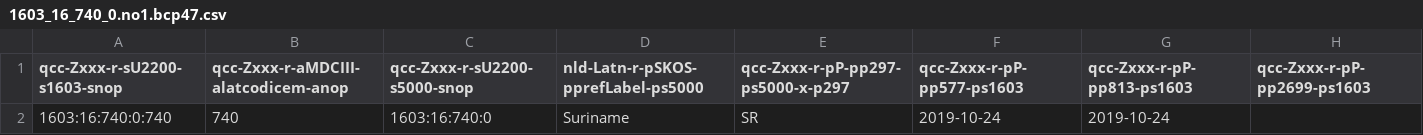
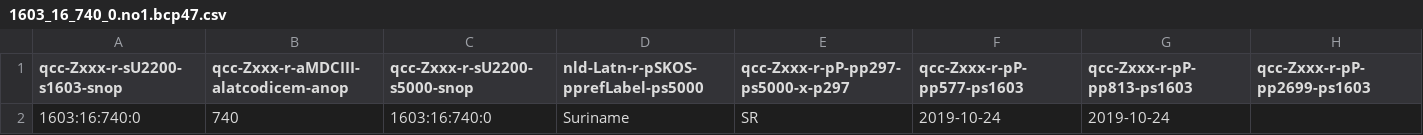
Before and after one commit to MDCIII/1603_16_740, a CSV file: 1603/16/740/0/1603_16_740_0.no1.bcp47.csv, drawn as a sheet.

```diff
--- a/1603/16/740/0/1603_16_740_0.no1.bcp47.csv
+++ b/1603/16/740/0/1603_16_740_0.no1.bcp47.csv
@@ -1,2 +1,2 @@
 qcc-Zxxx-r-sU2200-s1603-snop,qcc-Zxxx-r-aMDCIII-alatcodicem-anop,qcc-Zxxx-r-sU2200-s5000-snop,nld-Latn-r-pSKOS-pprefLabel-ps5000,qcc-Zxxx-r-pP-pp297-ps5000-x-p297,qcc-Zxxx-r-pP-pp577-ps1603,qcc-Zxxx-r-pP-pp813-ps1603,qcc-Zxxx-r-pP-pp2699-ps1603
-1603:16:740:0:740,740,1603:16:740:0,Suriname,SR,2019-10-24,2019-10-24,
+1603:16:740:0,740,1603:16:740:0,Suriname,SR,2019-10-24,2019-10-24,
```
Also changed, not shown: 1603/16/740/0/1603_16_740_0.no1.tm.hxl.csv.
